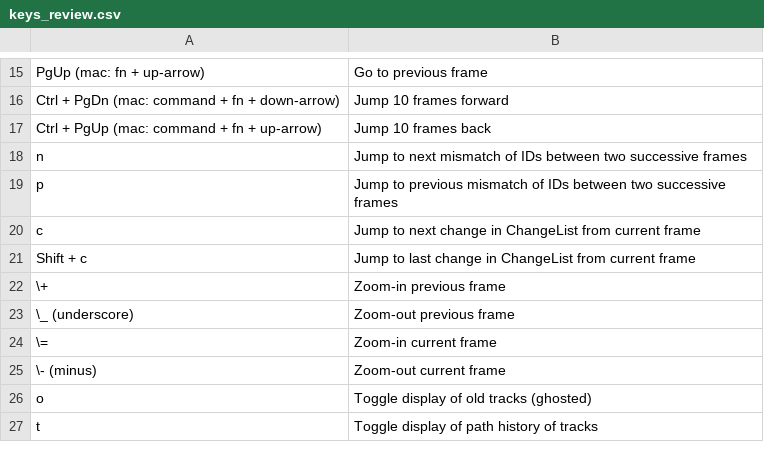
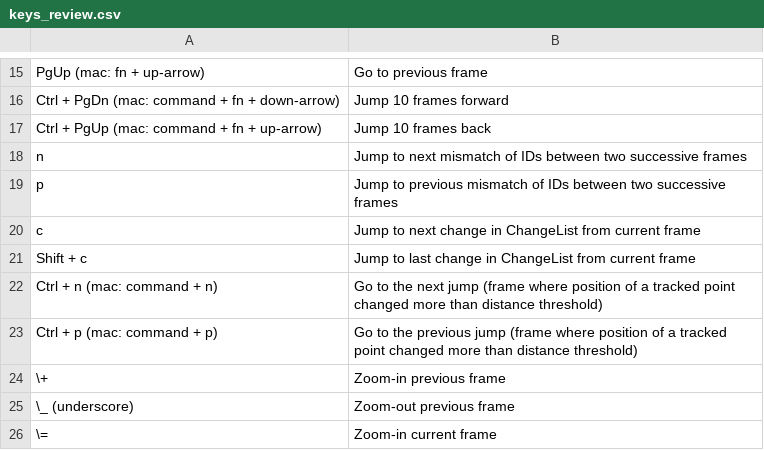
Before and after one commit to subhacom/argos, a CSV file: doc/keys_review.csv, drawn as a sheet; only a part is shown, gaps mark what is left out; the shorter side is filled out with more unchanged rows; the diff names each change by its address in the sheet, - before the commit and + after, or states it on an @@ line.

Commit message:
Updated docs for jump detection.

```diff
--- a/doc/keys_review.csv
+++ b/doc/keys_review.csv
+row 22: Ctrl + n (mac: command + n) | Go to the next jump (frame where position of a tracked point changed more than distance threshold)
+row 23: Ctrl + p (mac: command + p) | Go to the previous jump (frame where position of a tracked point changed more than distance threshold)
```
Also changed, not shown: 1 other file.
